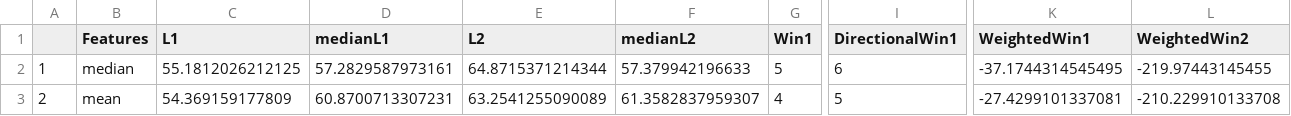
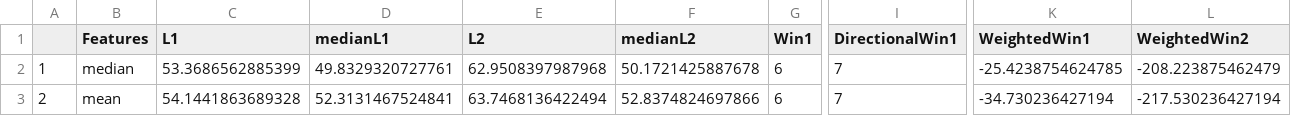
Before and after one commit to gorilazz/BP, a CSV file: NFP/Model/201410/experiments_AR_Social_Model_14_revised_median_Ensemble_Metric.csv, drawn as a sheet; only a part is shown, gaps mark what is left out; the diff covers the shown part only; the diff names each change by its address in the sheet, - before the commit and + after, or states it on an @@ line.

```diff
--- a/NFP/Model/201410/experiments_AR_Social_Model_14_revised_median_Ensemble_Metric.csv
+++ b/NFP/Model/201410/experiments_AR_Social_Model_14_revised_median_Ensemble_Metric.csv
-C2 (L1): 55.1812026212125
+C2 (L1): 53.3686562885399
-D2 (medianL1): 57.2829587973161
+D2 (medianL1): 49.8329320727761
-E2 (L2): 64.8715371214344
+E2 (L2): 62.9508397987968
-F2 (medianL2): 57.379942196633
+F2 (medianL2): 50.1721425887678
-G2 (Win1): 5
+G2 (Win1): 6
-I2 (DirectionalWin1): 6
+I2 (DirectionalWin1): 7
-K2 (WeightedWin1): -37.1744314545495
+K2 (WeightedWin1): -25.4238754624785
-L2 (WeightedWin2): -219.97443145455
+L2 (WeightedWin2): -208.223875462479
-C3 (L1): 54.369159177809
+C3 (L1): 54.1441863689328
-D3 (medianL1): 60.8700713307231
+D3 (medianL1): 52.3131467524841
-E3 (L2): 63.2541255090089
+E3 (L2): 63.7468136422494
-F3 (medianL2): 61.3582837959307
+F3 (medianL2): 52.8374824697866
-G3 (Win1): 4
+G3 (Win1): 6
-I3 (DirectionalWin1): 5
+I3 (DirectionalWin1): 7
-K3 (WeightedWin1): -27.4299101337081
+K3 (WeightedWin1): -34.730236427194
-L3 (WeightedWin2): -210.229910133708
+L3 (WeightedWin2): -217.530236427194
```
Also changed, not shown: 2 edited cells elsewhere in this file, NFP/Model/201410/experiments_AR_Social_Model_14_revised_mean_Ensemble_Metric.csv, 4 other files.
